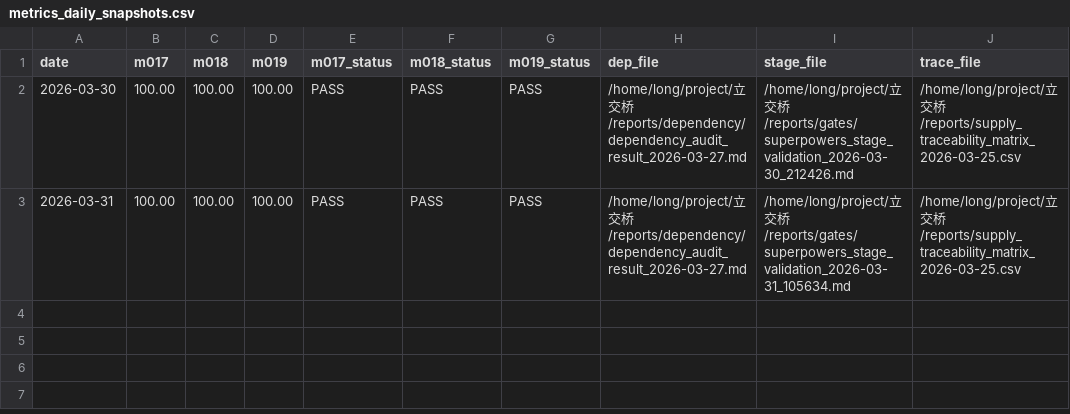
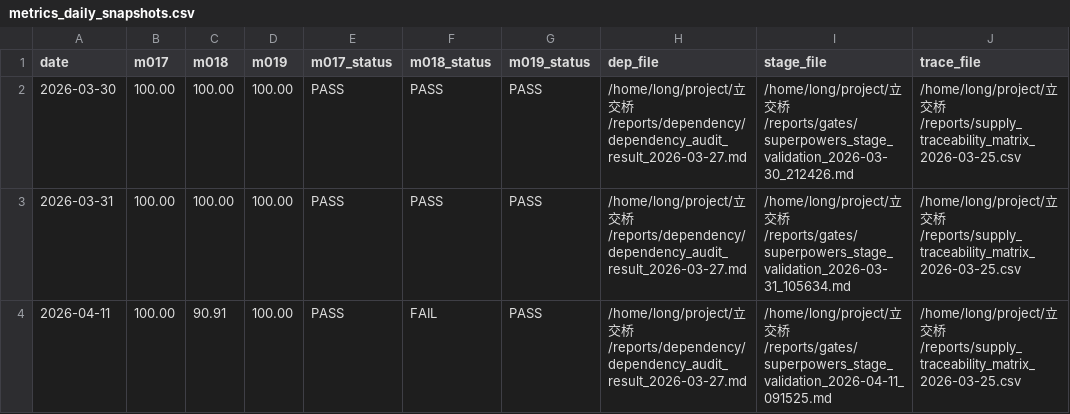
Before and after one commit to phamnazage-jpg/lijiaoqiao, a CSV file: reports/gates/metrics_daily_snapshots.csv, drawn as a sheet; the diff names each change by its address in the sheet, - before the commit and + after, or states it on an @@ line.

Commit message:
docs(metrics): sync audit design and gate snapshots
Finalize the audit design notes, record the token auth naming alignment, and refresh the 2026-04-11 gate snapshots against the latest stage validation evidence. The metrics snapshot intentionally keeps M-018 as FAIL because PHASE-07 remains deferred.

```diff
--- a/reports/gates/metrics_daily_snapshots.csv
+++ b/reports/gates/metrics_daily_snapshots.csv
+row 4: 2026-04-11 | 100.00 | 90.91 | 100.00 | PASS | FAIL | PASS | /home/long/project/立交桥/reports/dependency/dependency_audit_result_2026-03-27.md | /home/long/project/立交桥/reports/gates/superpowers_stage_validation_2026-04-11_091525.md | /home/long/project/立交桥/reports/supply_traceability_matrix_2026-03-25.csv
```
Also changed, not shown: 4 other files.
